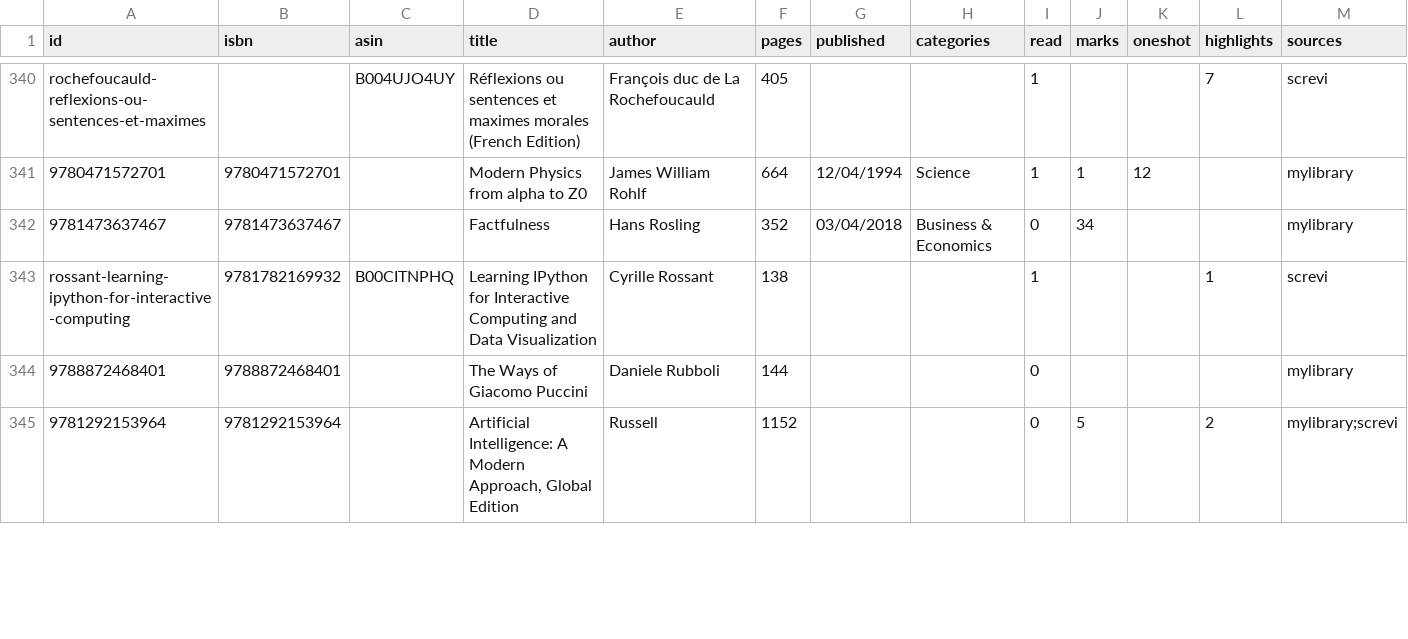
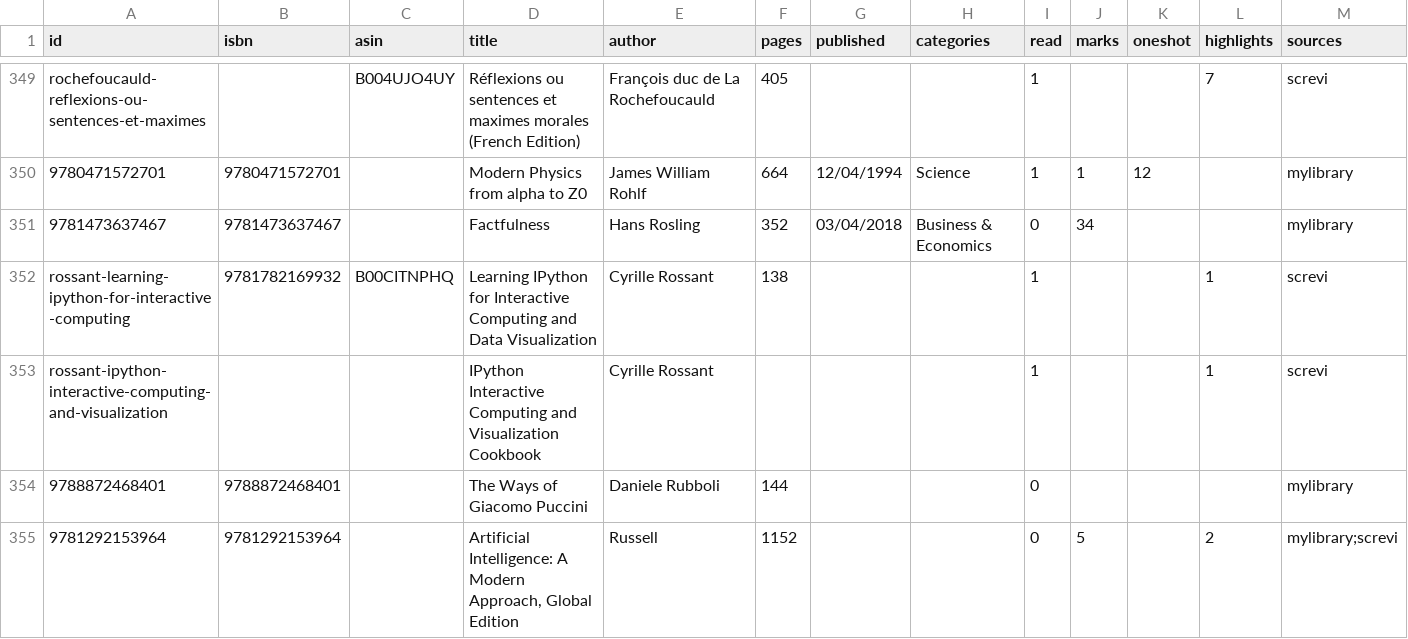
Before and after one commit to gerbaudo/gerbaudo-library, a CSV file: data/books.csv, drawn as a sheet; only a part is shown, gaps mark what is left out; rows hold the shown columns only; the diff covers the shown part only; the diff names each change by its address in the sheet, - before the commit and + after, or states it on an @@ line.

```diff
--- a/data/books.csv
+++ b/data/books.csv
+row 353: rossant-ipython-interactive-computing-and-visualization |  |  | IPython Interactive Computing and Visualization Cookbook | Cyrille Rossant |  |  |  | 1 |  |  | 1 | screvi
```
Also changed, not shown: 14 added rows and 23 edited cells elsewhere in this file, data/openlibrary.csv, data/screvi.csv, 5 other files.
